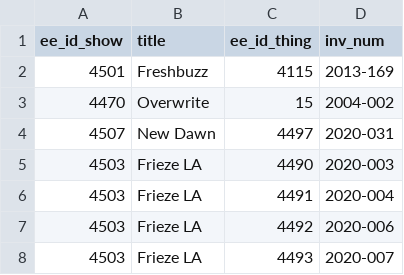
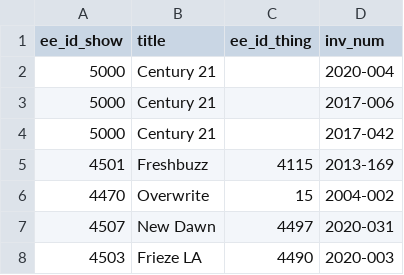
Before and after one commit to coryarcangel/coryarcangel.com, a CSV file: _data/thingsXshows.csv, drawn as a sheet; only a part is shown; the shorter side is filled out with more unchanged rows; the diff names each change by its address in the sheet, - before the commit and + after, or states it on an @@ line.

Commit message:
Update C21 showsXthings

```diff
--- a/_data/thingsXshows.csv
+++ b/_data/thingsXshows.csv
+row 2: 5000 | Century 21 |  | 2020-004
+row 3: 5000 | Century 21 |  | 2017-006
+row 4: 5000 | Century 21 |  | 2017-042
```
Also changed, not shown: _data/shows.csv, 1 other file.
